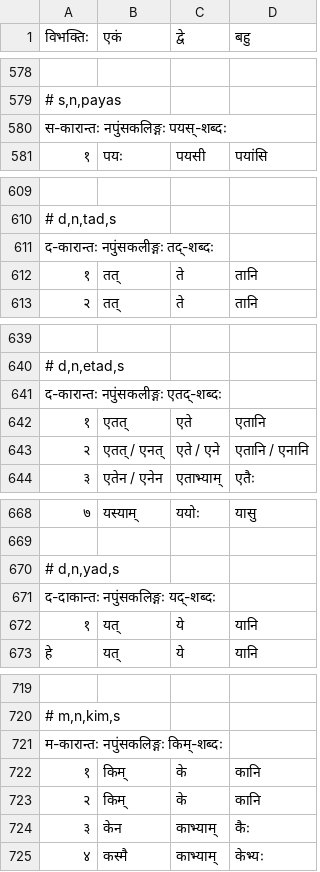
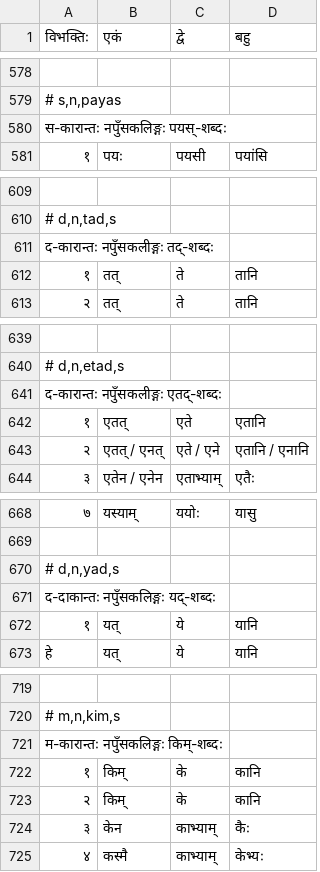
Before and after one commit to vishvAsa/sanskrit, a TSV file: vyAkaraNam/pANinIyam/prAtipadika-prakriyA/sup/nsp-shabda-rUpAvalI.tsv, drawn as a sheet; only a part is shown, gaps mark what is left out; the diff covers the shown part only.

```diff
--- a/vyAkaraNam/pANinIyam/prAtipadika-prakriyA/sup/nsp-shabda-rUpAvalI.tsv
+++ b/vyAkaraNam/pANinIyam/prAtipadika-prakriyA/sup/nsp-shabda-rUpAvalI.tsv
@@ -579,3 +579,3 @@
 # s,n,payas
-स-कारान्तः नपुंसकलिङ्गः पयस्-शब्दः
+स-कारान्तः नपुँसकलिङ्गः पयस्-शब्दः
 १	पयः	पयसी	पयांसि
@@ -610,3 +610,3 @@
 # d,n,tad,s
-द-कारान्तः नपुंसकलीङ्गः तद्-शब्दः
+द-कारान्तः नपुँसकलीङ्गः तद्-शब्दः
 १	तत्	ते	तानि
@@ -640,3 +640,3 @@
 # d,n,etad,s
-द-कारान्तः नपुंसकलीङ्गः एतद्-शब्दः
+द-कारान्तः नपुँसकलीङ्गः एतद्-शब्दः
 १	एतत्	एते	एतानि
@@ -670,3 +670,3 @@
 # d,n,yad,s
-द-दाकान्तः नपुंसकलिङ्गः यद्-शब्दः
+द-दाकान्तः नपुँसकलिङ्गः यद्-शब्दः
 १	यत्	ये	यानि
@@ -720,3 +720,3 @@
 # m,n,kim,s
-म-कारान्तः नपुंसकलिङ्गः किम्-शब्दः
+म-कारान्तः नपुँसकलिङ्गः किम्-शब्दः
 १	किम्	के	कानि
```
Also changed, not shown: 13 edited cells elsewhere in this file.
